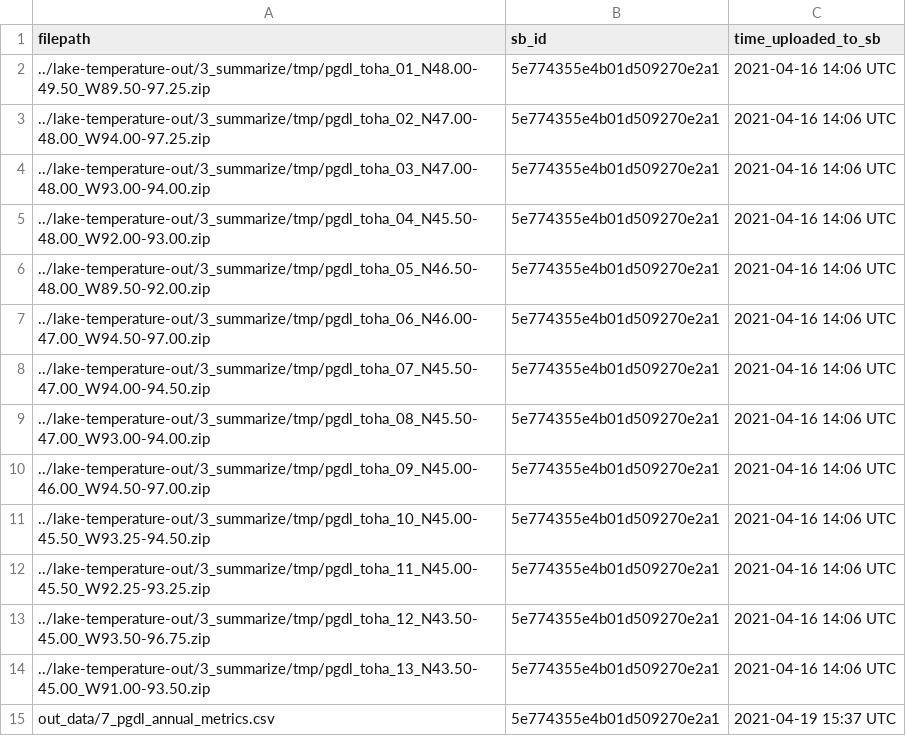
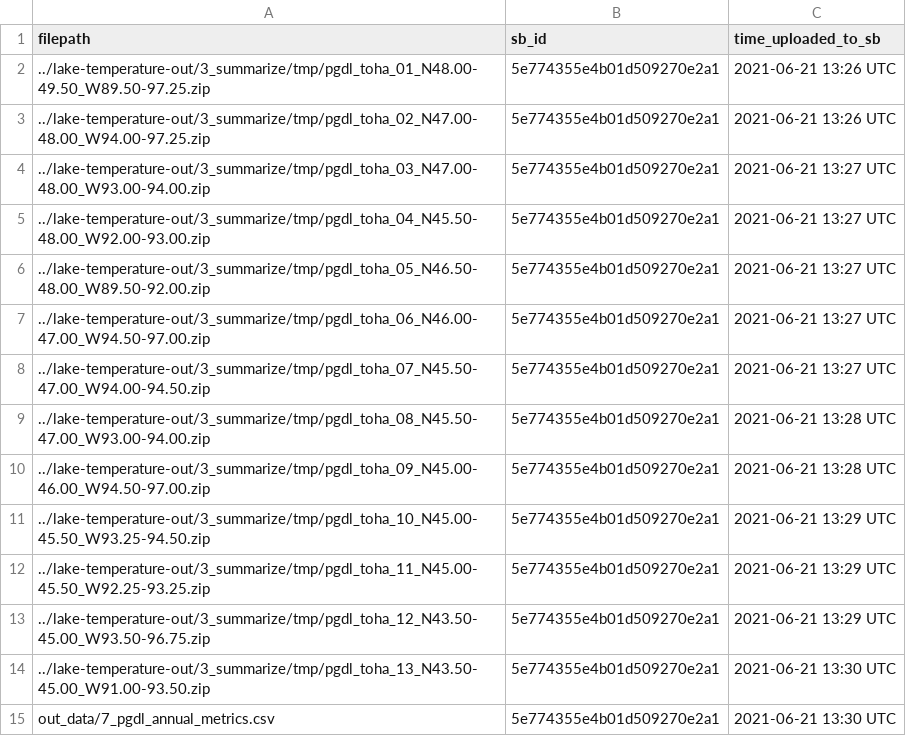
Before and after one commit to DOI-USGS/mntoha-data-release, a CSV file: log/07_habitatPGDL_sb.csv, drawn as a sheet.

Commit message:
push updated PGDL data after neg temp fix

```diff
--- a/log/07_habitatPGDL_sb.csv
+++ b/log/07_habitatPGDL_sb.csv
@@ -1,15 +1,15 @@
 filepath,sb_id,time_uploaded_to_sb
-../lake-temperature-out/3_summarize/tmp/pgdl_toha_01_N48.00-49.50_W89.50-97.25.zip,5e774355e4b01d509270e2a1,2021-04-16 14:06 UTC
-../lake-temperature-out/3_summarize/tmp/pgdl_toha_02_N47.00-48.00_W94.00-97.25.zip,5e774355e4b01d509270e2a1,2021-04-16 14:06 UTC
-../lake-temperature-out/3_summarize/tmp/pgdl_toha_03_N47.00-48.00_W93.00-94.00.zip,5e774355e4b01d509270e2a1,2021-04-16 14:06 UTC
-../lake-temperature-out/3_summarize/tmp/pgdl_toha_04_N45.50-48.00_W92.00-93.00.zip,5e774355e4b01d509270e2a1,2021-04-16 14:06 UTC
-../lake-temperature-out/3_summarize/tmp/pgdl_toha_05_N46.50-48.00_W89.50-92.00.zip,5e774355e4b01d509270e2a1,2021-04-16 14:06 UTC
-../lake-temperature-out/3_summarize/tmp/pgdl_toha_06_N46.00-47.00_W94.50-97.00.zip,5e774355e4b01d509270e2a1,2021-04-16 14:06 UTC
-../lake-temperature-out/3_summarize/tmp/pgdl_toha_07_N45.50-47.00_W94.00-94.50.zip,5e774355e4b01d509270e2a1,2021-04-16 14:06 UTC
-../lake-temperature-out/3_summarize/tmp/pgdl_toha_08_N45.50-47.00_W93.00-94.00.zip,5e774355e4b01d509270e2a1,2021-04-16 14:06 UTC
-../lake-temperature-out/3_summarize/tmp/pgdl_toha_09_N45.00-46.00_W94.50-97.00.zip,5e774355e4b01d509270e2a1,2021-04-16 14:06 UTC
-../lake-temperature-out/3_summarize/tmp/pgdl_toha_10_N45.00-45.50_W93.25-94.50.zip,5e774355e4b01d509270e2a1,2021-04-16 14:06 UTC
-../lake-temperature-out/3_summarize/tmp/pgdl_toha_11_N45.00-45.50_W92.25-93.25.zip,5e774355e4b01d509270e2a1,2021-04-16 14:06 UTC
-../lake-temperature-out/3_summarize/tmp/pgdl_toha_12_N43.50-45.00_W93.50-96.75.zip,5e774355e4b01d509270e2a1,2021-04-16 14:06 UTC
-../lake-temperature-out/3_summarize/tmp/pgdl_toha_13_N43.50-45.00_W91.00-93.50.zip,5e774355e4b01d509270e2a1,2021-04-16 14:06 UTC
-out_data/7_pgdl_annual_metrics.csv,5e774355e4b01d509270e2a1,2021-04-19 15:37 UTC
+../lake-temperature-out/3_summarize/tmp/pgdl_toha_01_N48.00-49.50_W89.50-97.25.zip,5e774355e4b01d509270e2a1,2021-06-21 13:26 UTC
+../lake-temperature-out/3_summarize/tmp/pgdl_toha_02_N47.00-48.00_W94.00-97.25.zip,5e774355e4b01d509270e2a1,2021-06-21 13:26 UTC
+../lake-temperature-out/3_summarize/tmp/pgdl_toha_03_N47.00-48.00_W93.00-94.00.zip,5e774355e4b01d509270e2a1,2021-06-21 13:27 UTC
+../lake-temperature-out/3_summarize/tmp/pgdl_toha_04_N45.50-48.00_W92.00-93.00.zip,5e774355e4b01d509270e2a1,2021-06-21 13:27 UTC
+../lake-temperature-out/3_summarize/tmp/pgdl_toha_05_N46.50-48.00_W89.50-92.00.zip,5e774355e4b01d509270e2a1,2021-06-21 13:27 UTC
+../lake-temperature-out/3_summarize/tmp/pgdl_toha_06_N46.00-47.00_W94.50-97.00.zip,5e774355e4b01d509270e2a1,2021-06-21 13:27 UTC
+../lake-temperature-out/3_summarize/tmp/pgdl_toha_07_N45.50-47.00_W94.00-94.50.zip,5e774355e4b01d509270e2a1,2021-06-21 13:27 UTC
+../lake-temperature-out/3_summarize/tmp/pgdl_toha_08_N45.50-47.00_W93.00-94.00.zip,5e774355e4b01d509270e2a1,2021-06-21 13:28 UTC
+../lake-temperature-out/3_summarize/tmp/pgdl_toha_09_N45.00-46.00_W94.50-97.00.zip,5e774355e4b01d509270e2a1,2021-06-21 13:28 UTC
+../lake-temperature-out/3_summarize/tmp/pgdl_toha_10_N45.00-45.50_W93.25-94.50.zip,5e774355e4b01d509270e2a1,2021-06-21 13:29 UTC
+../lake-temperature-out/3_summarize/tmp/pgdl_toha_11_N45.00-45.50_W92.25-93.25.zip,5e774355e4b01d509270e2a1,2021-06-21 13:29 UTC
+../lake-temperature-out/3_summarize/tmp/pgdl_toha_12_N43.50-45.00_W93.50-96.75.zip,5e774355e4b01d509270e2a1,2021-06-21 13:29 UTC
+../lake-temperature-out/3_summarize/tmp/pgdl_toha_13_N43.50-45.00_W91.00-93.50.zip,5e774355e4b01d509270e2a1,2021-06-21 13:30 UTC
+out_data/7_pgdl_annual_metrics.csv,5e774355e4b01d509270e2a1,2021-06-21 13:30 UTC
```
